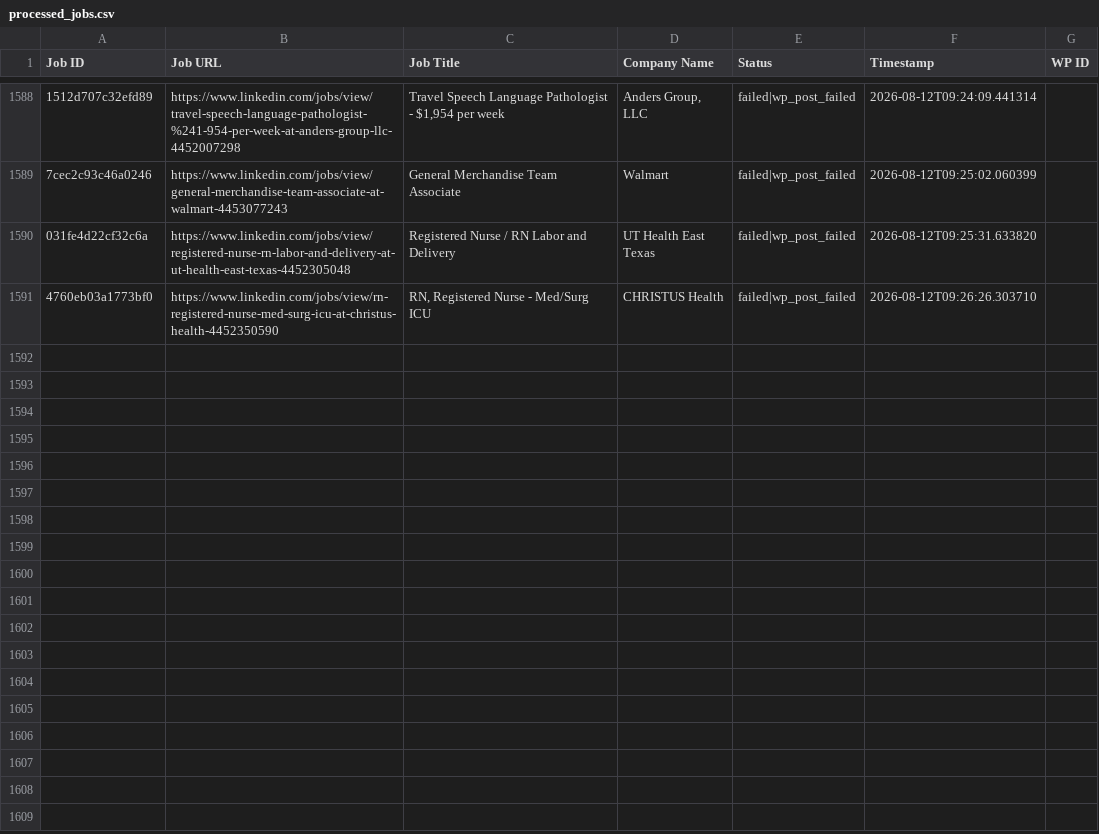
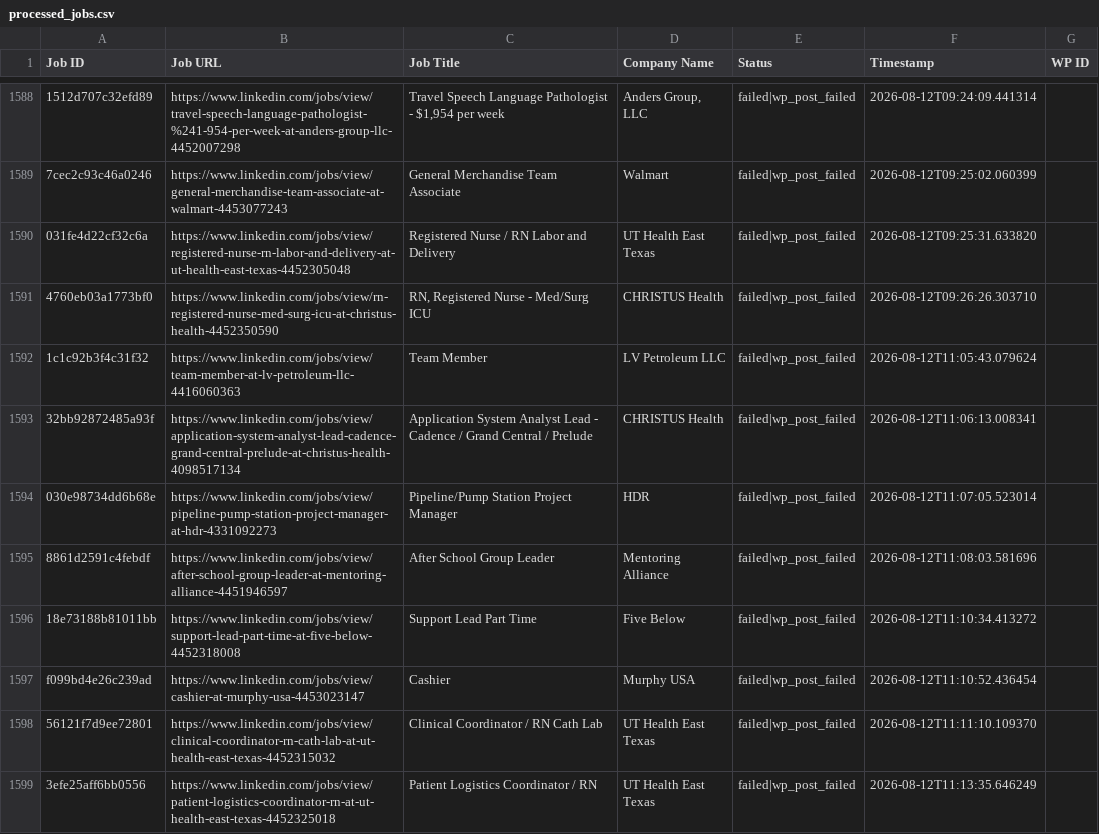
Before and after one commit to vindoky/ps, a CSV file: processed_jobs.csv, drawn as a sheet; only a part is shown, gaps mark what is left out; the diff names each change by its address in the sheet, - before the commit and + after, or states it on an @@ line.

```diff
--- a/processed_jobs.csv
+++ b/processed_jobs.csv
+row 1592: 1c1c92b3f4c31f32 | https://www.linkedin.com/jobs/view/team-member-at-lv-petroleum-llc-4416060363 | Team Member | LV Petroleum LLC | failed|wp_post_failed | 2026-08-12T11:05:43.079624
+row 1593: 32bb92872485a93f | https://www.linkedin.com/jobs/view/application-system-analyst-lead-cadence-grand-central-prelude-at-christus-health-4098517134 | Application System Analyst Lead - Cadence / Grand Central / Prelude | CHRISTUS Health | failed|wp_post_failed | 2026-08-12T11:06:13.008341
+row 1594: 030e98734dd6b68e | https://www.linkedin.com/jobs/view/pipeline-pump-station-project-manager-at-hdr-4331092273 | Pipeline/Pump Station Project Manager | HDR | failed|wp_post_failed | 2026-08-12T11:07:05.523014
+row 1595: 8861d2591c4febdf | https://www.linkedin.com/jobs/view/after-school-group-leader-at-mentoring-alliance-4451946597 | After School Group Leader | Mentoring Alliance | failed|wp_post_failed | 2026-08-12T11:08:03.581696
+row 1596: 18e73188b81011bb | https://www.linkedin.com/jobs/view/support-lead-part-time-at-five-below-4452318008 | Support Lead Part Time | Five Below | failed|wp_post_failed | 2026-08-12T11:10:34.413272
+row 1597: f099bd4e26c239ad | https://www.linkedin.com/jobs/view/cashier-at-murphy-usa-4453023147 | Cashier | Murphy USA | failed|wp_post_failed | 2026-08-12T11:10:52.436454
+row 1598: 56121f7d9ee72801 | https://www.linkedin.com/jobs/view/clinical-coordinator-rn-cath-lab-at-ut-health-east-texas-4452315032 | Clinical Coordinator / RN Cath Lab | UT Health East Texas | failed|wp_post_failed | 2026-08-12T11:11:10.109370
+row 1599: 3efe25aff6bb0556 | https://www.linkedin.com/jobs/view/patient-logistics-coordinator-rn-at-ut-health-east-texas-4452325018 | Patient Logistics Coordinator / RN | UT Health East Texas | failed|wp_post_failed | 2026-08-12T11:13:35.646249
```
